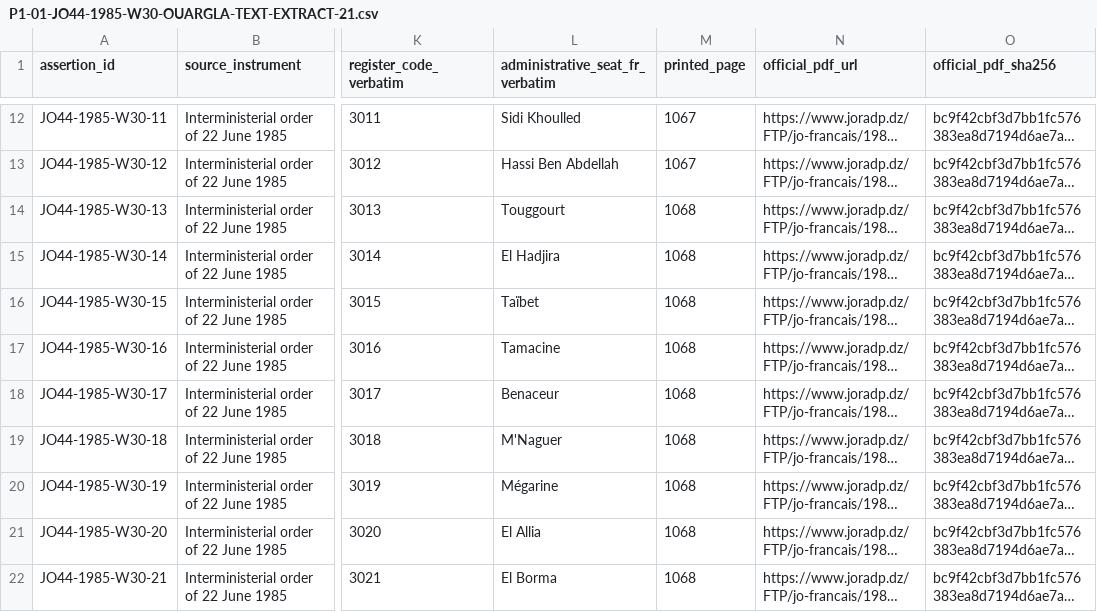
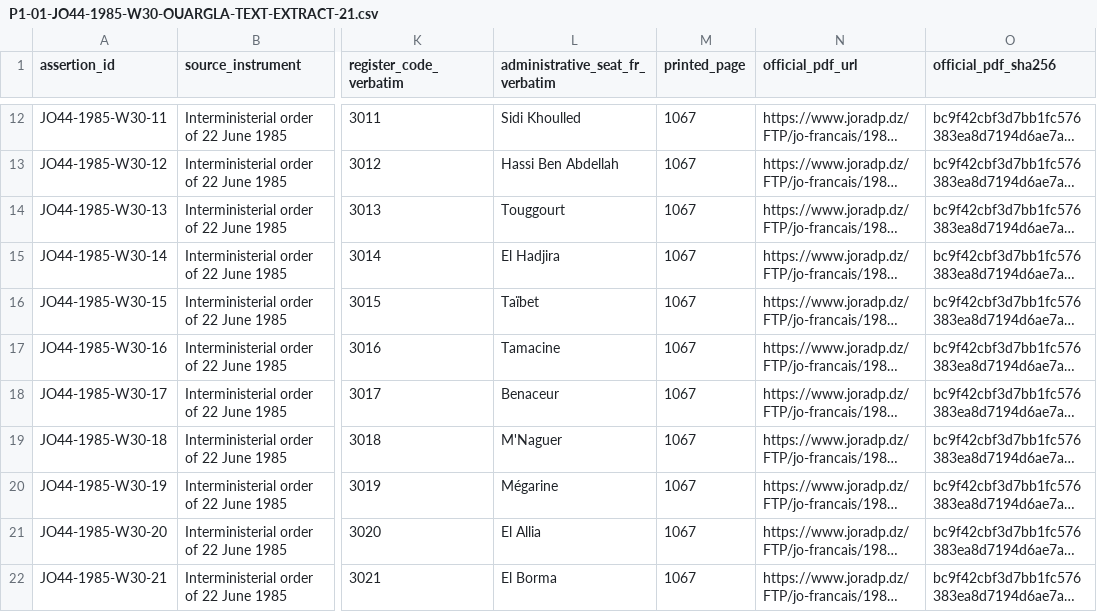
Before and after one commit to younestech31/PROMO-GEST, a CSV file: docs/reference-data/P1-01-JO44-1985-W30-OUARGLA-TEXT-EXTRACT-21.csv, drawn as a sheet; only a part is shown, gaps mark what is left out; long unchanged cells end in …; the diff names each change by its address in the sheet, - before the commit and + after, or states it on an @@ line.

```diff
--- a/docs/reference-data/P1-01-JO44-1985-W30-OUARGLA-TEXT-EXTRACT-21.csv
+++ b/docs/reference-data/P1-01-JO44-1985-W30-OUARGLA-TEXT-EXTRACT-21.csv
-M14:M22 (printed_page): 1068
+M14:M22 (printed_page): 1067
```
Also changed, not shown: docs/reference-data/P1-01-DECISION-BOOK-1541.csv, docs/reference-data/P1-01-JO44-1985-48-WILAYA-CONTROL.csv, 10 other files.
